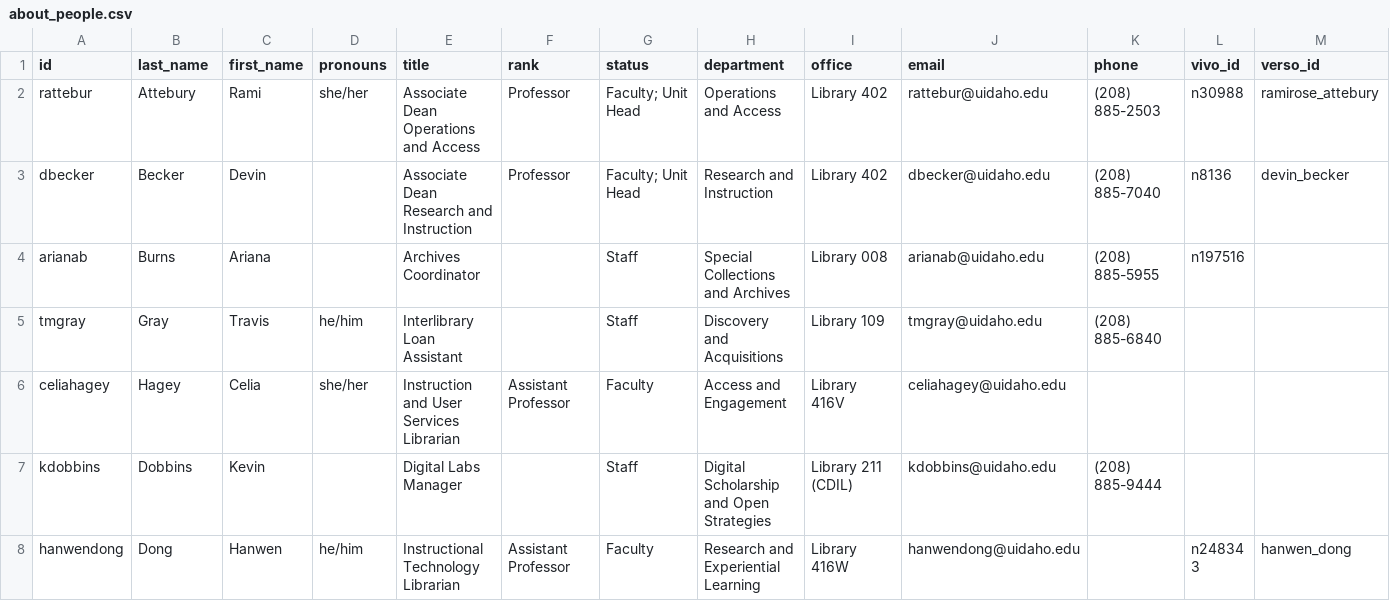
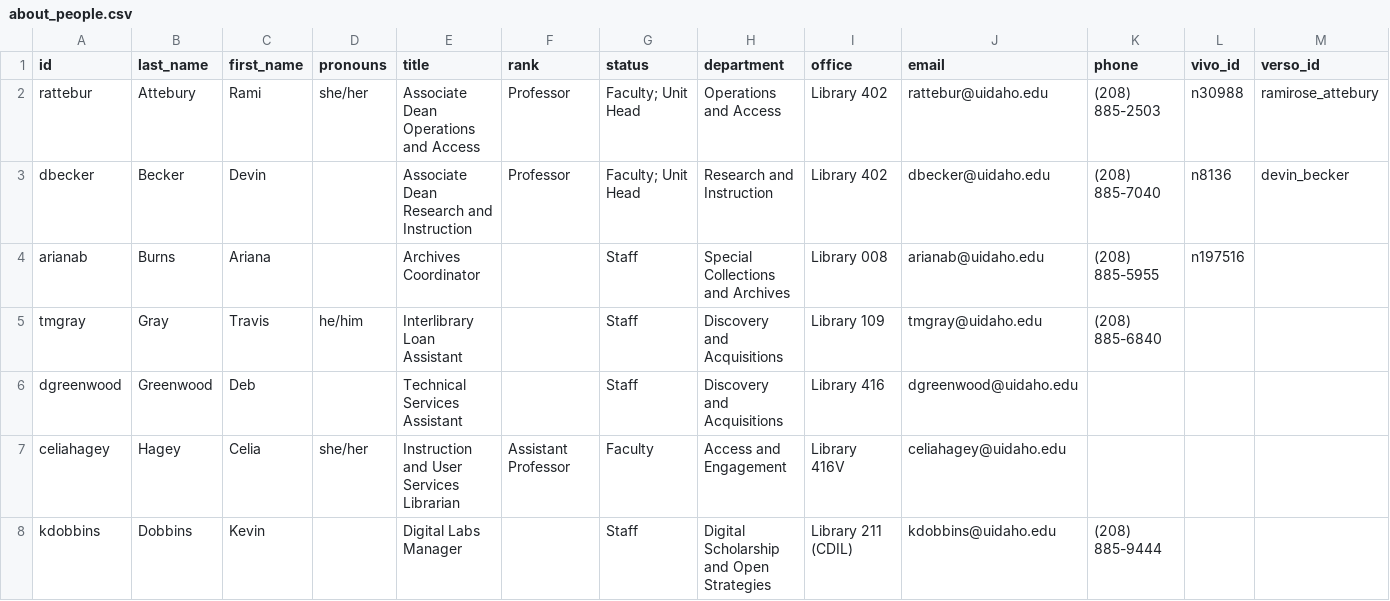
Before and after one commit to uidaholib/mainweb-lib-uidaho, a CSV file: _data/about_people.csv, drawn as a sheet; only a part is shown; the shorter side is filled out with more unchanged rows; rows hold the shown columns only; the diff names each change by its address in the sheet, - before the commit and + after, or states it on an @@ line.

Commit message:
dir update

```diff
--- a/_data/about_people.csv
+++ b/_data/about_people.csv
+row 6: dgreenwood | Greenwood | Deb |  | Technical Services Assistant |  | Staff | Discovery and Acquisitions | Library 416 | dgreenwood@uidaho.edu
```
